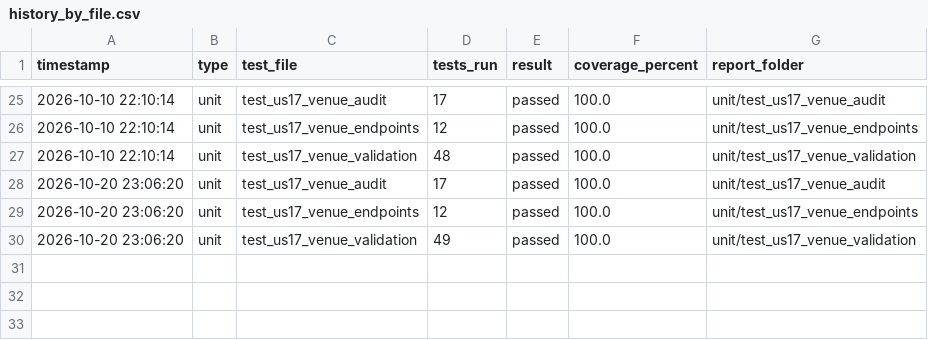
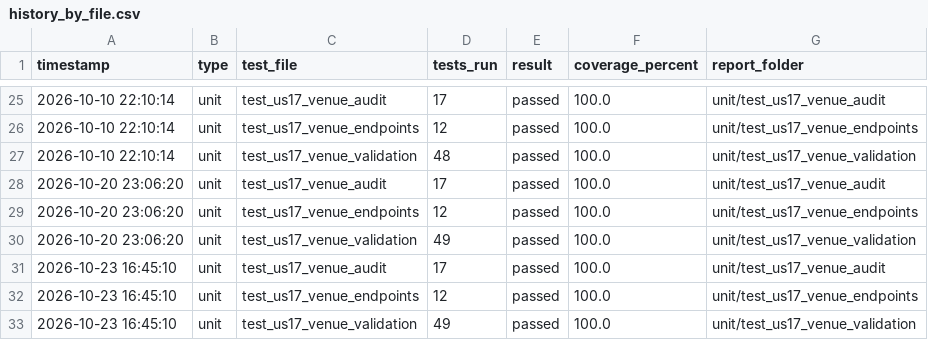
Before and after one commit to akhileshad2024-ui/SPM_G5T8, a CSV file: coverage_reports/us17/history_by_file.csv, drawn as a sheet; only a part is shown, gaps mark what is left out; the diff names each change by its address in the sheet, - before the commit and + after, or states it on an @@ line.

Commit message:
Fixed US21 and 22, add playwright tests for commited user stories

```diff
--- a/coverage_reports/us17/history_by_file.csv
+++ b/coverage_reports/us17/history_by_file.csv
+row 31: 2026-10-23 16:45:10 | unit | test_us17_venue_audit | 17 | passed | 100.0 | unit/test_us17_venue_audit
+row 32: 2026-10-23 16:45:10 | unit | test_us17_venue_endpoints | 12 | passed | 100.0 | unit/test_us17_venue_endpoints
+row 33: 2026-10-23 16:45:10 | unit | test_us17_venue_validation | 49 | passed | 100.0 | unit/test_us17_venue_validation
```
Also changed, not shown: coverage_reports/us18/history_by_file.csv, coverage_reports/us20/history_by_file.csv, 53 other files.
